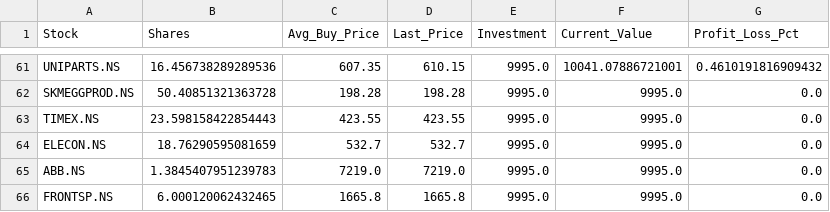
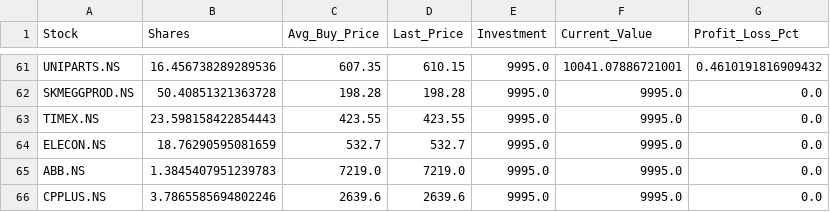
Before and after one commit to hitkarsh-singh/screener-tracker, a CSV file: data/current_holdings.csv, drawn as a sheet; only a part is shown, gaps mark what is left out; removed rows and columns are numbered as before the commit, all else as after; the diff names each change by its address in the sheet, - before the commit and + after, or states it on an @@ line.

```diff
--- a/data/current_holdings.csv
+++ b/data/current_holdings.csv
-row 66: FRONTSP.NS | 6.000120062432465 | 1665.8 | 1665.8 | 9995.0 | 9995.0 | 0.0
+row 66: CPPLUS.NS | 3.7865585694802246 | 2639.6 | 2639.6 | 9995.0 | 9995.0 | 0.0
```
Also changed, not shown: data/daily_changes.csv, data/portfolio_value.csv, 4 other files.
